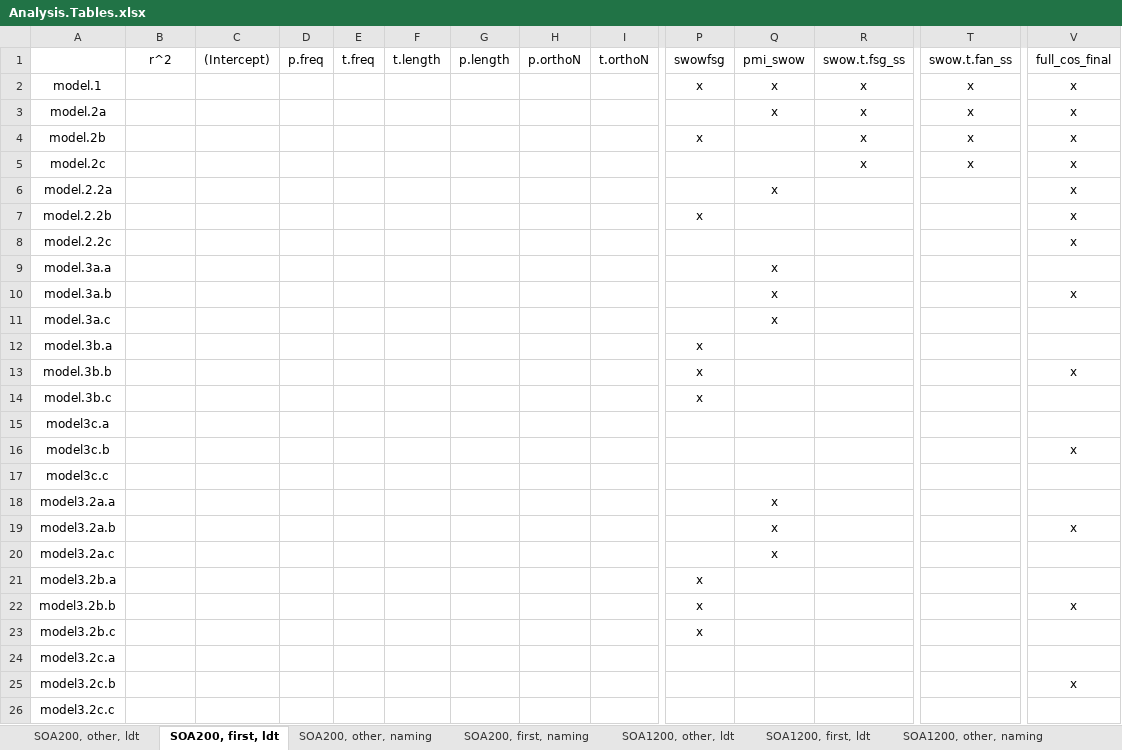
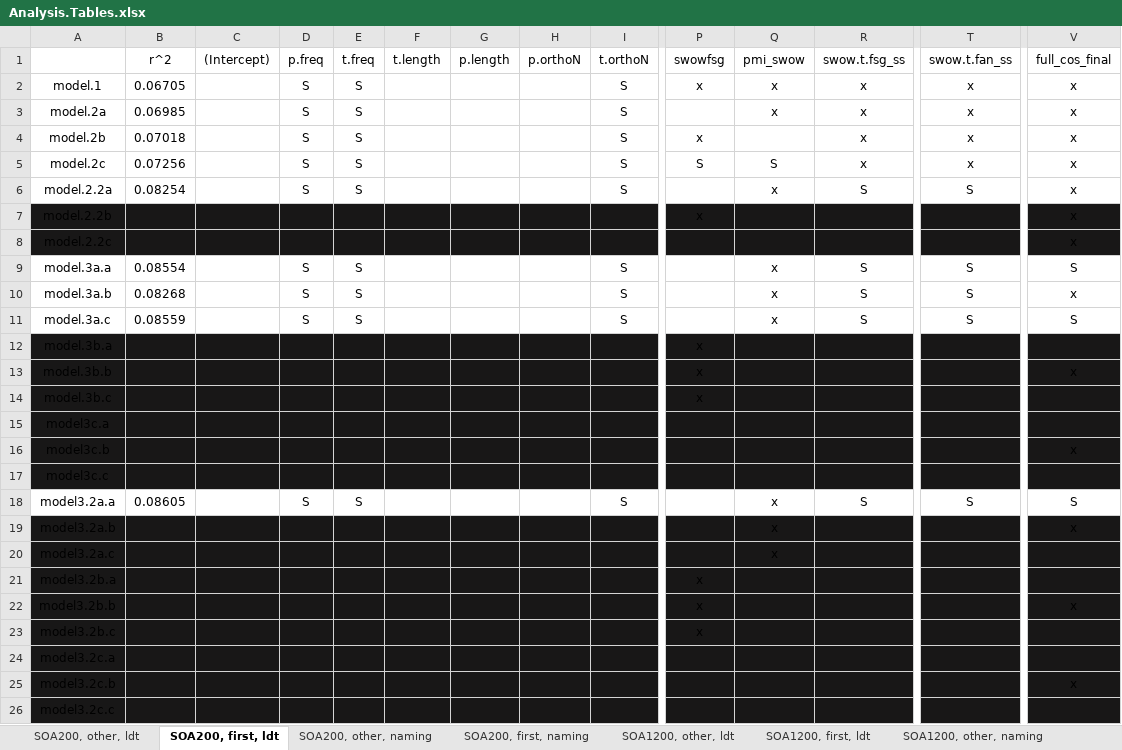
Before and after one commit to doomlab/SPP-Analysis, an Excel workbook: Analysis.Tables.xlsx, sheet SOA200, first, ldt, drawn as a sheet; only a part is shown, gaps mark what is left out; values as stored, in another font and other column widths than the file's, no borders; the diff covers the shown part only; the diff names each change by its address in the sheet, - before the commit and + after, or states it on an @@ line.

Commit message:
finished regression and added to spreadsheet

```diff
--- a/Analysis.Tables.xlsx (sheet SOA200, first, ldt)
+++ b/Analysis.Tables.xlsx (sheet SOA200, first, ldt)
-B2: (empty)
+B2: 0.06705
-D2:D6: (empty)
+D2:D6: S
-E2:E6: (empty)
+E2:E6: S
-I2:I6: (empty)
+I2:I6: S
-B3: (empty)
+B3: 0.06985
-B4: (empty)
+B4: 0.07018
-B5: (empty)
+B5: 0.07256
-P5: (empty)
+P5: S
-Q5: (empty)
+Q5: S
-B6: (empty)
+B6: 0.08254
-R6: (empty)
+R6: S
-T6: (empty)
+T6: S
-A7:V8 fill: none
+A7:V8 fill: #181717
-B9: (empty)
+B9: 0.08554
-D9:D11: (empty)
+D9:D11: S
-E9:E11: (empty)
+E9:E11: S
-I9:I11: (empty)
+I9:I11: S
-R9:R11: (empty)
+R9:R11: S
-T9:T11: (empty)
+T9:T11: S
-V9: (empty)
+V9: S
-B10: (empty)
+B10: 0.08268
-B11: (empty)
+B11: 0.08559
-V11: (empty)
+V11: S
-A12:V17 fill: none
+A12:V17 fill: #181717
-B18: (empty)
+B18: 0.08605
-D18: (empty)
+D18: S
-E18: (empty)
+E18: S
-I18: (empty)
+I18: S
-R18: (empty)
+R18: S
-T18: (empty)
+T18: S
-V18: (empty)
+V18: S
-A19:V26 fill: none
+A19:V26 fill: #181717
```
Also changed, not shown: 7 edited cells and cell formats elsewhere in this sheet, 1 other file.
